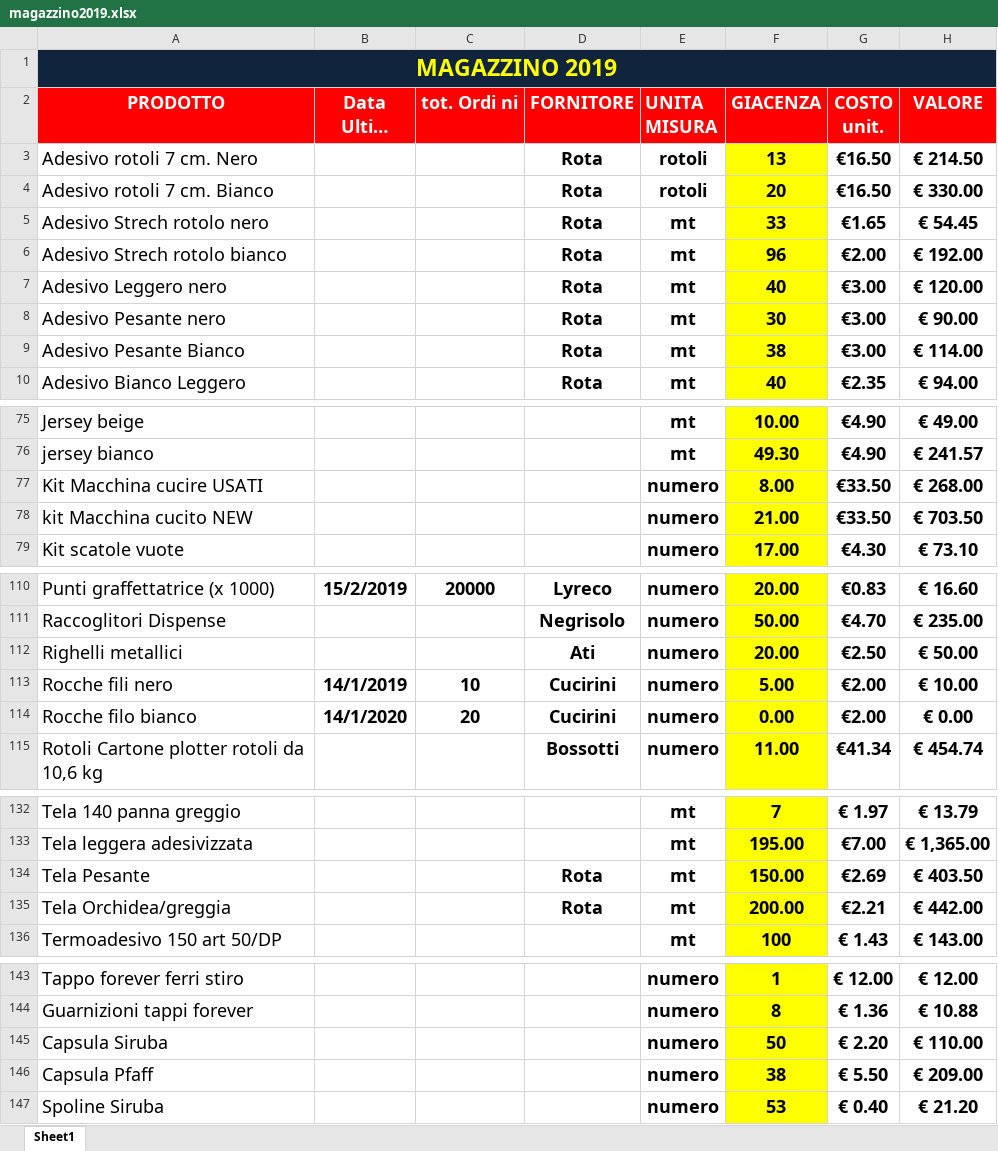
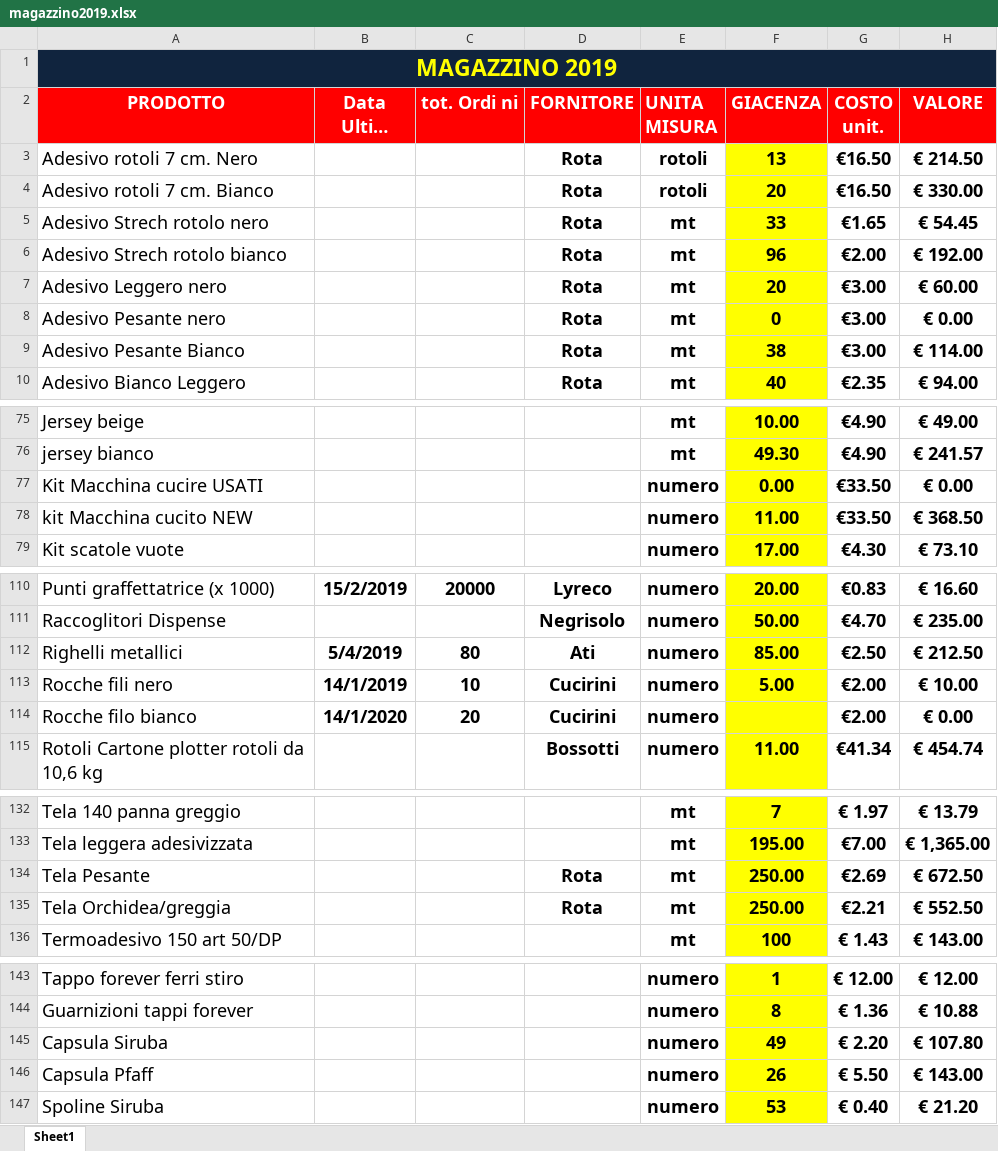
Before and after one commit to magazzino/deposito, an Excel workbook: magazzino2019.xlsx, sheet Sheet1, drawn as a sheet; only a part is shown, gaps mark what is left out; long unchanged cells end in …; values as stored, in another font and other column widths than the file's, no borders; conditional formats not drawn; the diff covers the shown part only; the diff names each change by its address in the sheet, - before the commit and + after, or states it on an @@ line.

```diff
--- a/magazzino2019.xlsx (sheet Sheet1)
+++ b/magazzino2019.xlsx (sheet Sheet1)
-F7 (GIACENZA): 40
+F7 (GIACENZA): 20
-H7 (VALORE): € 120.00
+H7 (VALORE): € 60.00
-F8 (GIACENZA): 30
+F8 (GIACENZA): 0
-H8 (VALORE): € 90.00
+H8 (VALORE): € 0.00
-F77 (GIACENZA): 8.00
+F77 (GIACENZA): 0.00
-H77 (VALORE): € 268.00
+H77 (VALORE): € 0.00
-F78 (GIACENZA): 21.00
+F78 (GIACENZA): 11.00
-H78 (VALORE): € 703.50
+H78 (VALORE): € 368.50
-B112 (Data Ultimo arrivo): (empty)
+B112 (Data Ultimo arrivo): 5/4/2019
-C112 (tot. Ordi ni): (empty)
+C112 (tot. Ordi ni): 80
-F112 (GIACENZA): 20.00
+F112 (GIACENZA): 85.00
-H112 (VALORE): € 50.00
+H112 (VALORE): € 212.50
-F114 (GIACENZA): 0.00
+F114 (GIACENZA): (empty)
-F134 (GIACENZA): 150.00
+F134 (GIACENZA): 250.00
-H134 (VALORE): € 403.50
+H134 (VALORE): € 672.50
-F135 (GIACENZA): 200.00
+F135 (GIACENZA): 250.00
-H135 (VALORE): € 442.00
+H135 (VALORE): € 552.50
-F145 (GIACENZA): 50
+F145 (GIACENZA): 49
-H145 (VALORE): € 110.00
+H145 (VALORE): € 107.80
-F146 (GIACENZA): 38
+F146 (GIACENZA): 26
-H146 (VALORE): € 209.00
+H146 (VALORE): € 143.00
```
Also changed, not shown: 7 edited cells elsewhere in this sheet, 3 other files.
